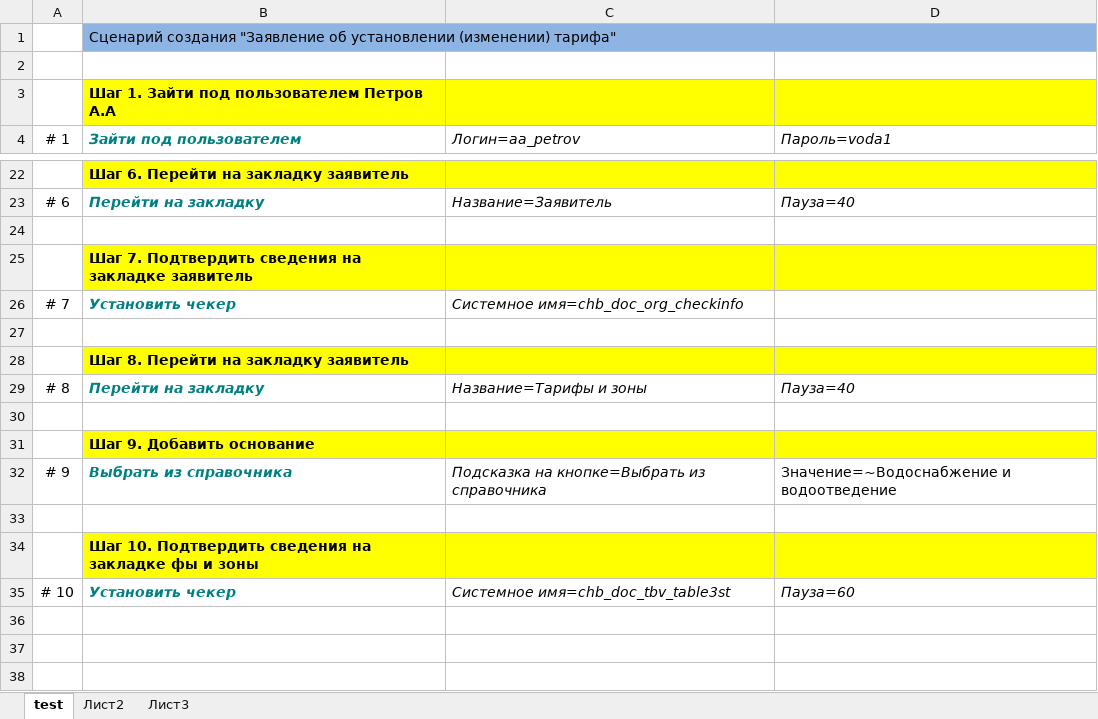
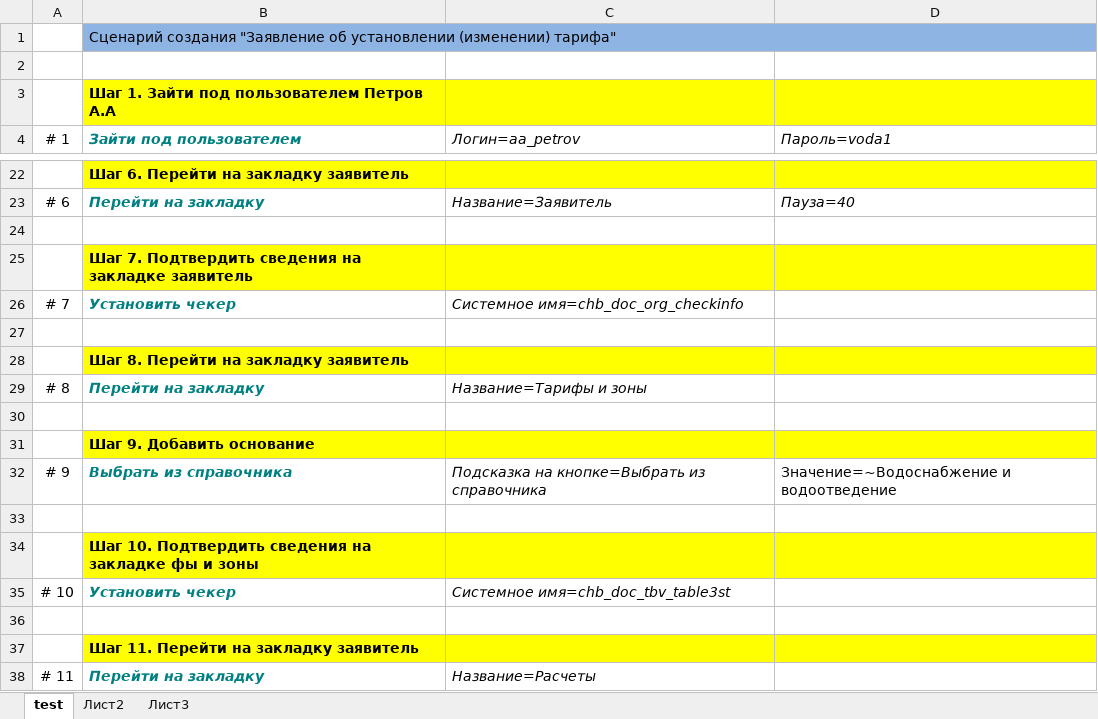
Before and after one commit to novikov-nsa/ufos-autotest, an Excel workbook: Шаблоны/D01_S_000_000.xlsm, sheet test, drawn as a sheet; only a part is shown, gaps mark what is left out; values as stored, in another font and other column widths than the file's, no borders; the diff names each change by its address in the sheet, - before the commit and + after, or states it on an @@ line.

```diff
--- a/Шаблоны/D01_S_000_000.xlsm (sheet test)
+++ b/Шаблоны/D01_S_000_000.xlsm (sheet test)
-D29 (Пароль=voda1): Пауза=40
+D29 (Пароль=voda1): (empty)
-D35 (Пароль=voda1): Пауза=60
+D35 (Пароль=voda1): (empty)
+row 36: (empty)
+row 37:  | Шаг 11. Перейти на закладку заявитель
+row 38: # 11 | Перейти на закладку | Название=Расчеты
```
Also changed, not shown: 2 other files.
